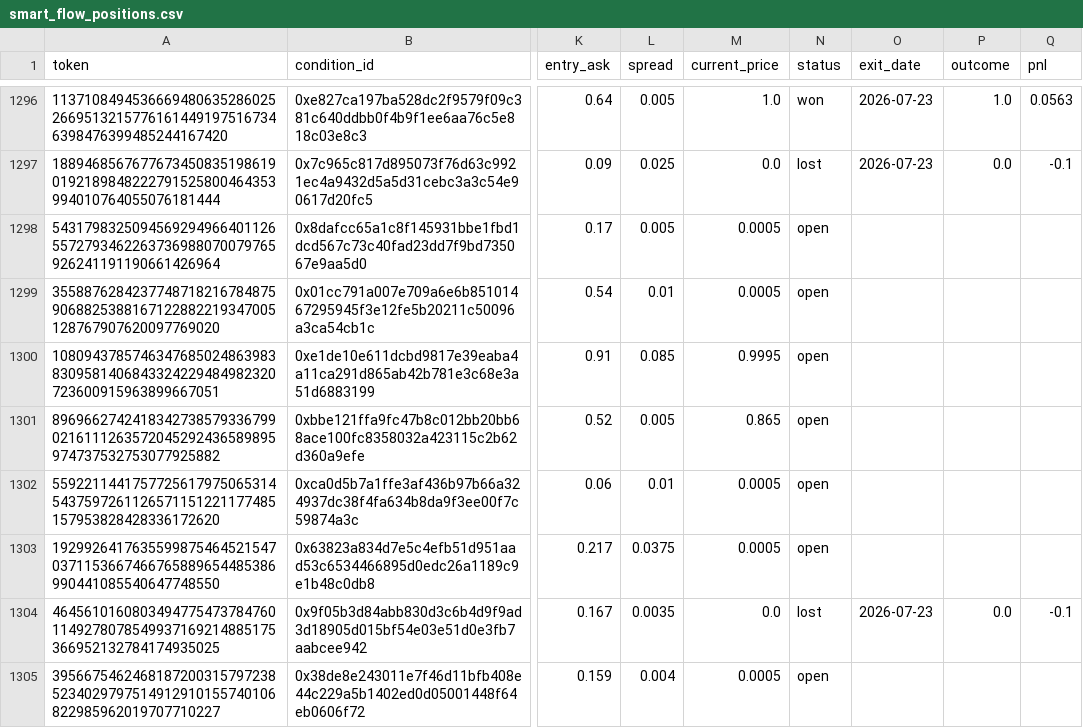
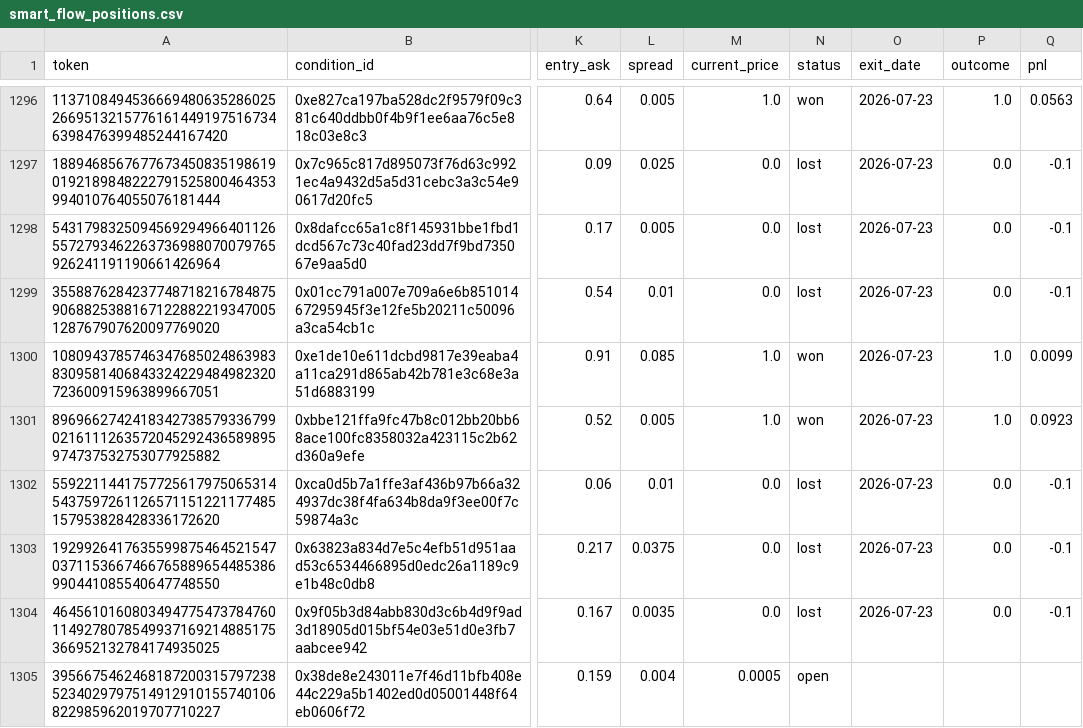
Before and after one commit to skanderbellil/Bayes-ically-Rich, a CSV file: data/paper_trade/smart_flow_positions.csv, drawn as a sheet; only a part is shown, gaps mark what is left out; the diff covers the shown part only; the diff names each change by its address in the sheet, - before the commit and + after, or states it on an @@ line.

Commit message:
paper-trade: update 2026-07-23_22:40

```diff
--- a/data/paper_trade/smart_flow_positions.csv
+++ b/data/paper_trade/smart_flow_positions.csv
-M1298:M1299 (current_price): 0.0005
+M1298:M1299 (current_price): 0.0
-N1298:N1299 (status): open
+N1298:N1299 (status): lost
-O1298:O1303 (exit_date): (empty)
+O1298:O1303 (exit_date): 2026-07-23
-P1298:P1299 (outcome): (empty)
+P1298:P1299 (outcome): 0.0
-Q1298:Q1299 (pnl): (empty)
+Q1298:Q1299 (pnl): -0.1
-M1300 (current_price): 0.9995
+M1300 (current_price): 1.0
-N1300:N1301 (status): open
+N1300:N1301 (status): won
-P1300:P1301 (outcome): (empty)
+P1300:P1301 (outcome): 1.0
-Q1300 (pnl): (empty)
+Q1300 (pnl): 0.0099
-M1301 (current_price): 0.865
+M1301 (current_price): 1.0
-Q1301 (pnl): (empty)
+Q1301 (pnl): 0.0923
-M1302:M1303 (current_price): 0.0005
+M1302:M1303 (current_price): 0.0
-N1302:N1303 (status): open
+N1302:N1303 (status): lost
-P1302:P1303 (outcome): (empty)
+P1302:P1303 (outcome): 0.0
-Q1302:Q1303 (pnl): (empty)
+Q1302:Q1303 (pnl): -0.1
```
Also changed, not shown: 2 added rows and 33 edited cells elsewhere in this file, data/paper_trade/dip_confirm_positions.csv, data/paper_trade/midprice_yes_10_30_positions.csv, 13 other files.
